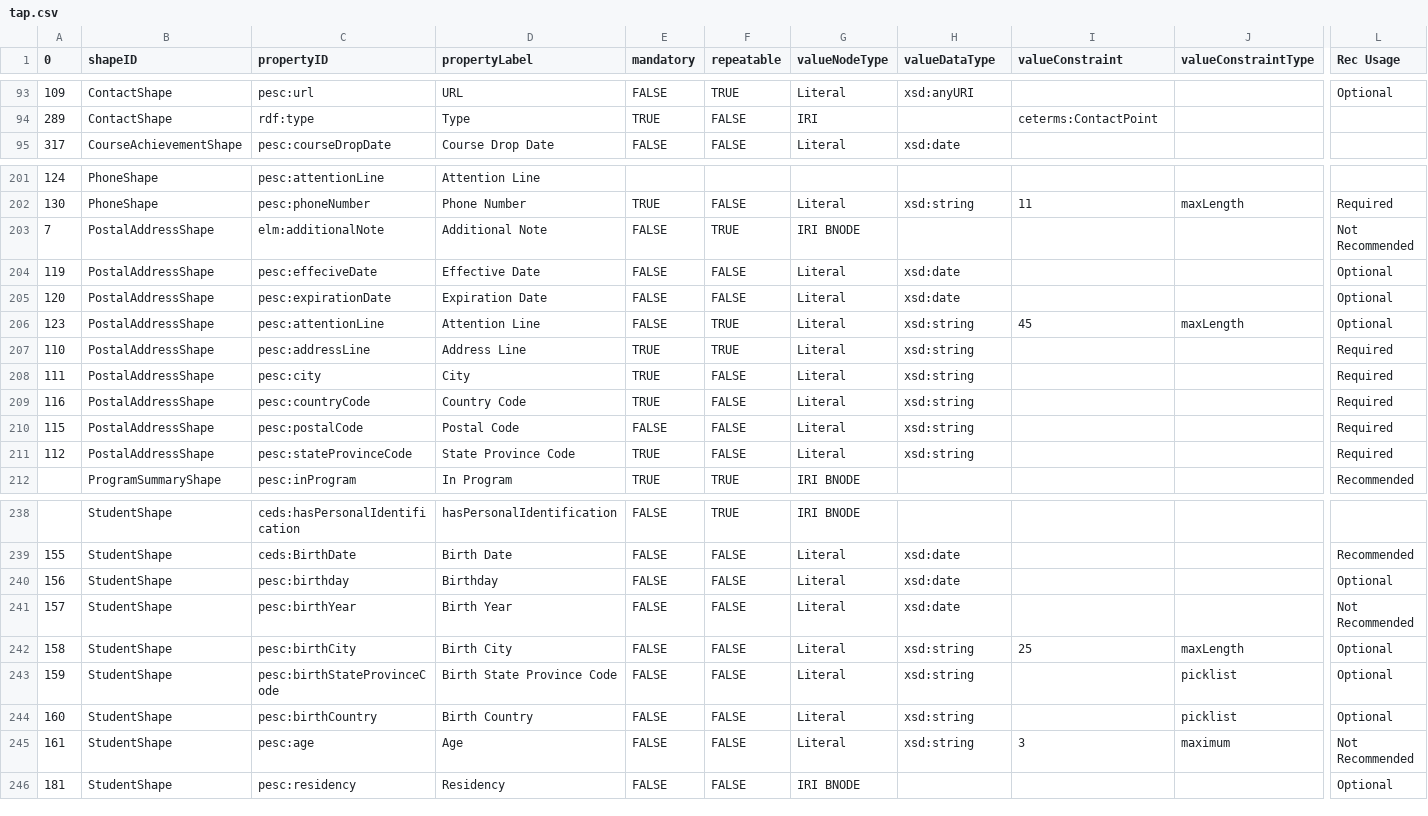
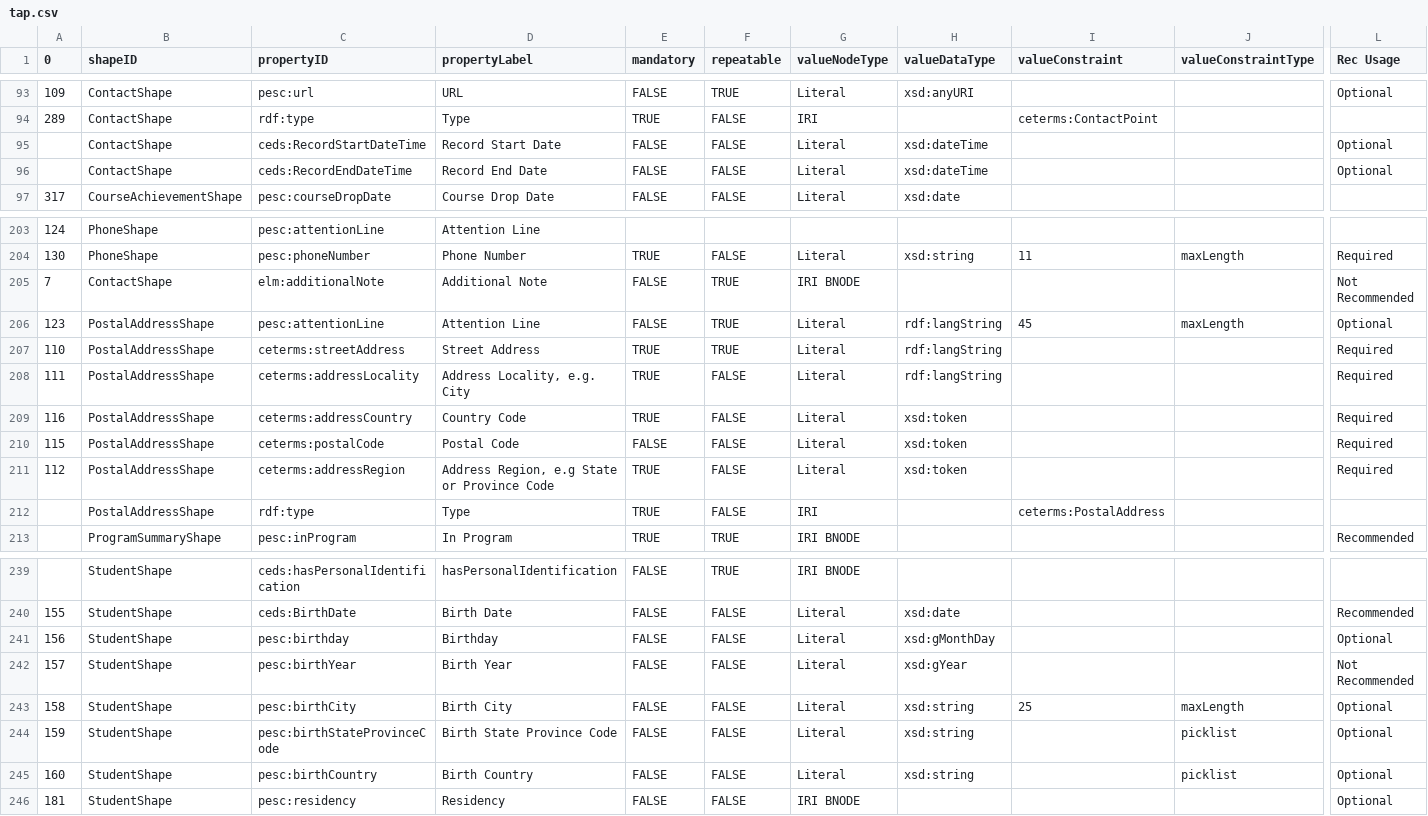
Before and after one commit to pesc-org/json-ld-transcript, a CSV file: TAP+SHACL/tap.csv, drawn as a sheet; only a part is shown, gaps mark what is left out; removed rows and columns are numbered as before the commit, all else as after; rows hold the shown columns only; the diff covers the shown part only; the diff names each change by its address in the sheet, - before the commit and + after, or states it on an @@ line.

Commit message:
tap, shacl & tests for address in CTDL.   #5

```diff
--- a/TAP+SHACL/tap.csv
+++ b/TAP+SHACL/tap.csv
+row 95:  | ContactShape | ceds:RecordStartDateTime | Record Start Date | FALSE | FALSE | Literal | xsd:dateTime |  |  | Optional
+row 96:  | ContactShape | ceds:RecordEndDateTime | Record End Date | FALSE | FALSE | Literal | xsd:dateTime |  |  | Optional
-B205 (shapeID): PostalAddressShape
+B205 (shapeID): ContactShape
-row 204: 119 | PostalAddressShape | pesc:effeciveDate | Effective Date | FALSE | FALSE | Literal | xsd:date |  |  | Optional
-row 205: 120 | PostalAddressShape | pesc:expirationDate | Expiration Date | FALSE | FALSE | Literal | xsd:date |  |  | Optional
-H206:H208 (valueDataType): xsd:string
+H206:H208 (valueDataType): rdf:langString
-C207 (propertyID): pesc:addressLine
+C207 (propertyID): ceterms:streetAddress
-D207 (propertyLabel): Address Line
+D207 (propertyLabel): Street Address
-C208 (propertyID): pesc:city
+C208 (propertyID): ceterms:addressLocality
-D208 (propertyLabel): City
+D208 (propertyLabel): Address Locality, e.g. City
-C209 (propertyID): pesc:countryCode
+C209 (propertyID): ceterms:addressCountry
-H209:H211 (valueDataType): xsd:string
+H209:H211 (valueDataType): xsd:token
-C210 (propertyID): pesc:postalCode
+C210 (propertyID): ceterms:postalCode
-C211 (propertyID): pesc:stateProvinceCode
+C211 (propertyID): ceterms:addressRegion
-D211 (propertyLabel): State Province Code
+D211 (propertyLabel): Address Region, e.g State or Province Code
+row 212:  | PostalAddressShape | rdf:type | Type | TRUE | FALSE | IRI |  | ceterms:PostalAddress
-H241 (valueDataType): xsd:date
+H241 (valueDataType): xsd:gMonthDay
-H242 (valueDataType): xsd:date
+H242 (valueDataType): xsd:gYear
-row 245: 161 | StudentShape | pesc:age | Age | FALSE | FALSE | Literal | xsd:string | 3 | maximum | Not Recommended
```
Also changed, not shown: 2 edited cells elsewhere in this file, TAP+SHACL/shapes.csv, 3 other files.
